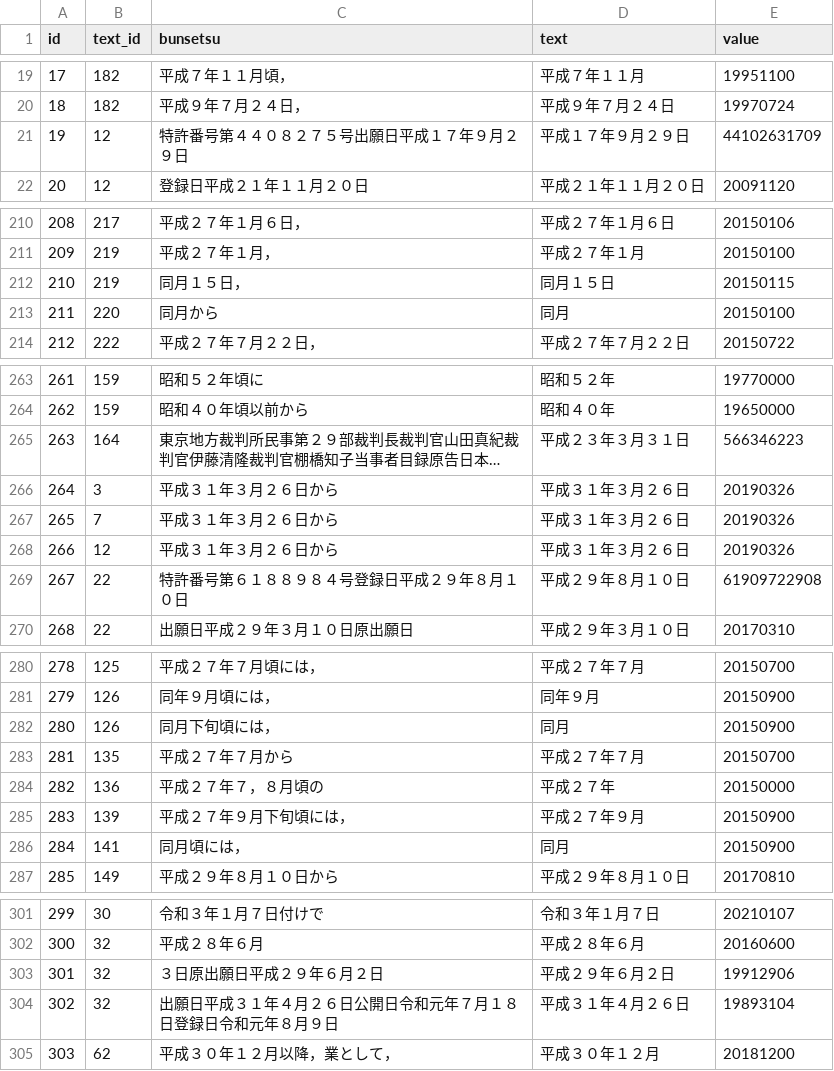
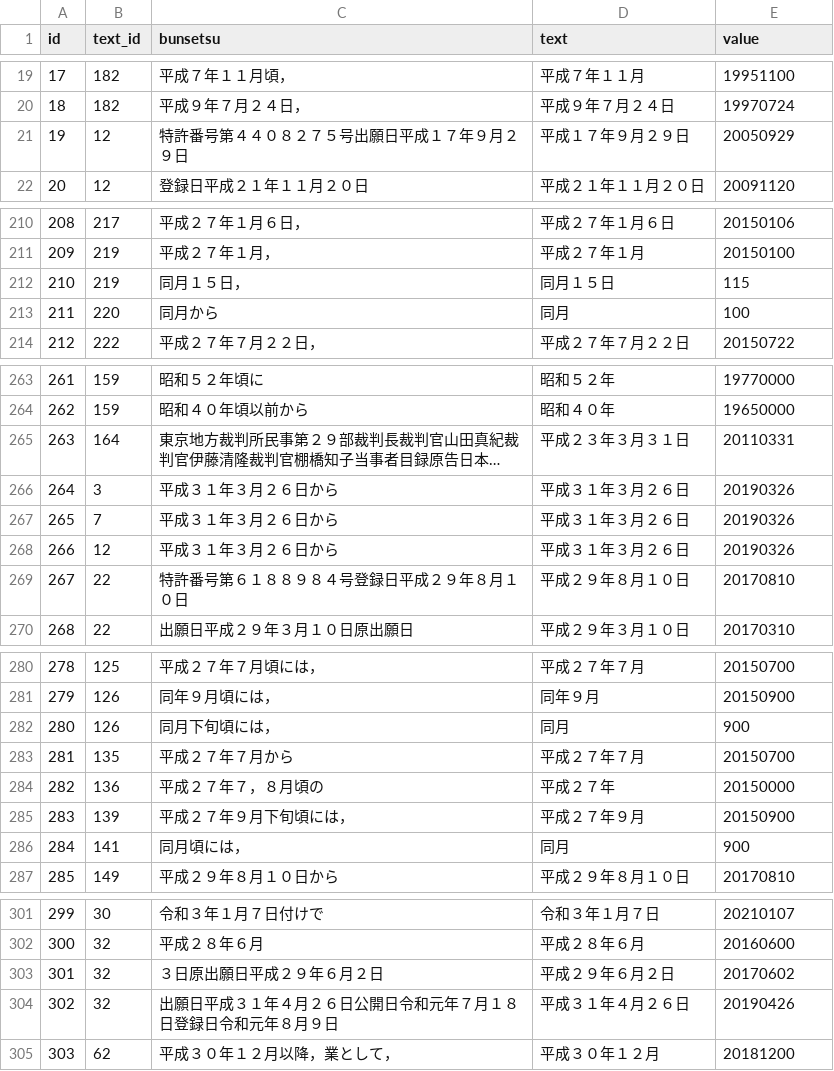
Before and after one commit to kyoichi001/hanrei-fishbone-rulebase, a CSV file: 02_extract_events/01_mark_data/01/time_list.csv, drawn as a sheet; only a part is shown, gaps mark what is left out; long unchanged cells end in …; the diff covers the shown part only; the diff names each change by its address in the sheet, - before the commit and + after, or states it on an @@ line.

```diff
--- a/02_extract_events/01_mark_data/01/time_list.csv
+++ b/02_extract_events/01_mark_data/01/time_list.csv
-E21 (value): 44102631709
+E21 (value): 20050929
-E212 (value): 20150115
+E212 (value): 115
-E213 (value): 20150100
+E213 (value): 100
-E265 (value): 566346223
+E265 (value): 20110331
-E269 (value): 61909722908
+E269 (value): 20170810
-E282 (value): 20150900
+E282 (value): 900
-E286 (value): 20150900
+E286 (value): 900
-E303 (value): 19912906
+E303 (value): 20170602
-E304 (value): 19893104
+E304 (value): 20190426
```
Also changed, not shown: 8 edited cells elsewhere in this file, 2 other files.
